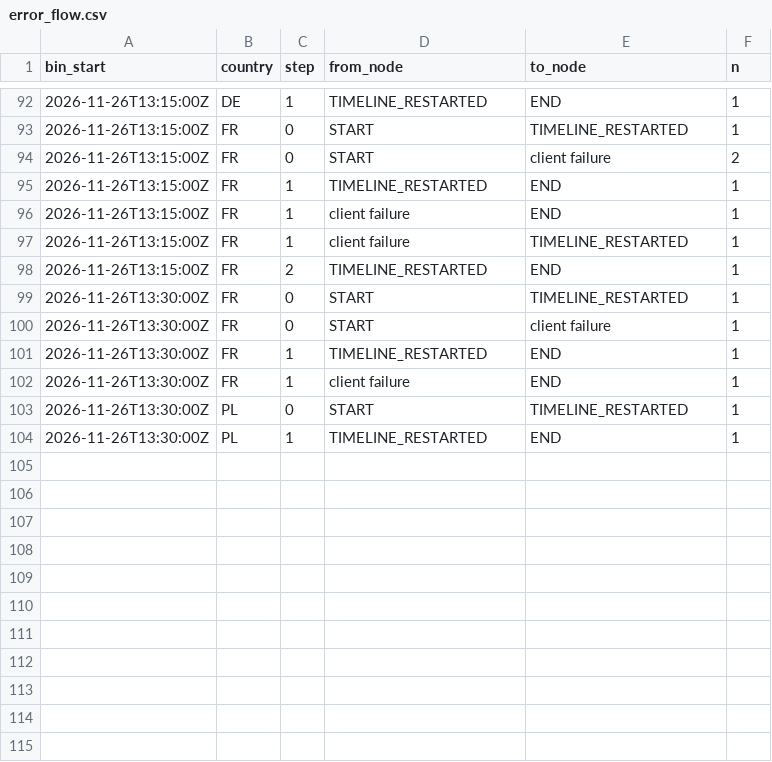
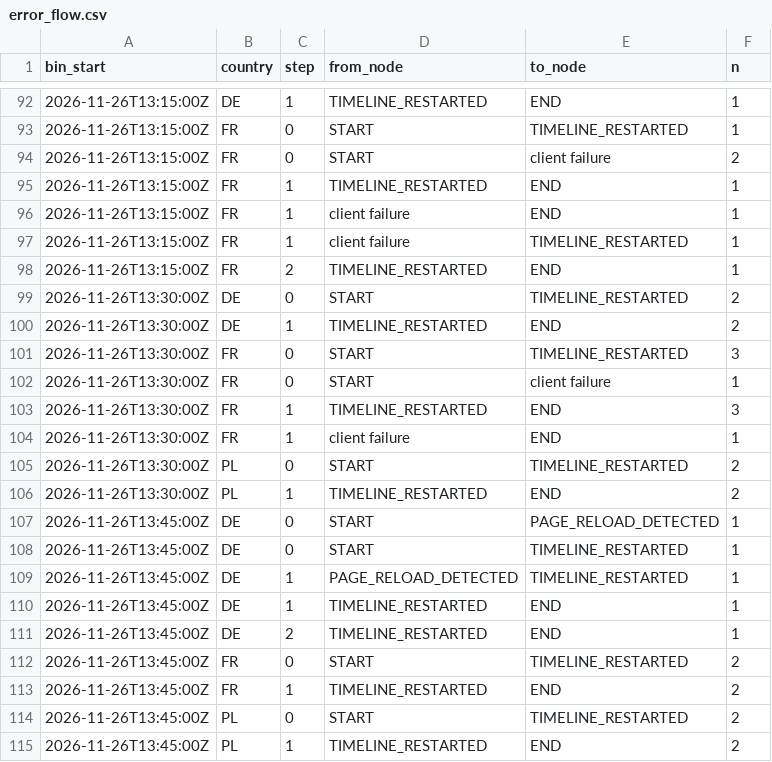
Before and after one commit to btrantruong/preferfeed-status, a CSV file: data/error_flow.csv, drawn as a sheet; only a part is shown, gaps mark what is left out.

```diff
--- a/data/error_flow.csv
+++ b/data/error_flow.csv
@@ -98,7 +98,18 @@ bin_start,country,step,from_node,to_node,n
 2026-11-26T13:15:00Z,FR,2,TIMELINE_RESTARTED,END,1
-2026-11-26T13:30:00Z,FR,0,START,TIMELINE_RESTARTED,1
+2026-11-26T13:30:00Z,DE,0,START,TIMELINE_RESTARTED,2
+2026-11-26T13:30:00Z,DE,1,TIMELINE_RESTARTED,END,2
+2026-11-26T13:30:00Z,FR,0,START,TIMELINE_RESTARTED,3
 2026-11-26T13:30:00Z,FR,0,START,client failure,1
-2026-11-26T13:30:00Z,FR,1,TIMELINE_RESTARTED,END,1
+2026-11-26T13:30:00Z,FR,1,TIMELINE_RESTARTED,END,3
 2026-11-26T13:30:00Z,FR,1,client failure,END,1
-2026-11-26T13:30:00Z,PL,0,START,TIMELINE_RESTARTED,1
-2026-11-26T13:30:00Z,PL,1,TIMELINE_RESTARTED,END,1
+2026-11-26T13:30:00Z,PL,0,START,TIMELINE_RESTARTED,2
+2026-11-26T13:30:00Z,PL,1,TIMELINE_RESTARTED,END,2
+2026-11-26T13:45:00Z,DE,0,START,PAGE_RELOAD_DETECTED,1
+2026-11-26T13:45:00Z,DE,0,START,TIMELINE_RESTARTED,1
+2026-11-26T13:45:00Z,DE,1,PAGE_RELOAD_DETECTED,TIMELINE_RESTARTED,1
+2026-11-26T13:45:00Z,DE,1,TIMELINE_RESTARTED,END,1
+2026-11-26T13:45:00Z,DE,2,TIMELINE_RESTARTED,END,1
+2026-11-26T13:45:00Z,FR,0,START,TIMELINE_RESTARTED,2
+2026-11-26T13:45:00Z,FR,1,TIMELINE_RESTARTED,END,2
+2026-11-26T13:45:00Z,PL,0,START,TIMELINE_RESTARTED,2
+2026-11-26T13:45:00Z,PL,1,TIMELINE_RESTARTED,END,2
```
Also changed, not shown: data/attempts_hist.csv, data/session_state.csv, 13 other files.
